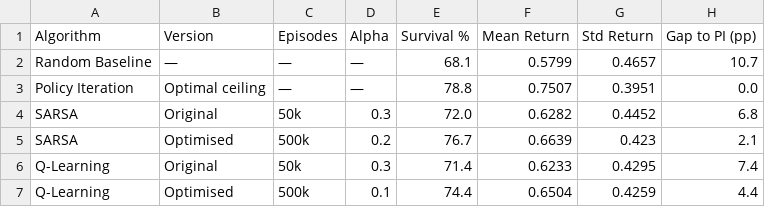
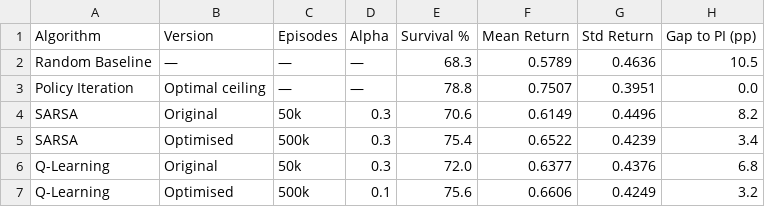
Before and after one commit to martaribeiro11/Reinforcement-Learning, a CSV file: RL Project Code/sepsis_project - Students Version/plots/configA_final_table.csv, drawn as a sheet.

```diff
--- a/RL Project Code/sepsis_project - Students Version/plots/configA_final_table.csv
+++ b/RL Project Code/sepsis_project - Students Version/plots/configA_final_table.csv
@@ -1,7 +1,7 @@
 Algorithm,Version,Episodes,Alpha,Survival %,Mean Return,Std Return,Gap to PI (pp)
-Random Baseline,—,—,—,68.1,0.5799,0.4657,10.7
+Random Baseline,—,—,—,68.3,0.5789,0.4636,10.5
 Policy Iteration,Optimal ceiling,—,—,78.8,0.7507,0.3951,0.0
-SARSA,Original,50k,0.3,72.0,0.6282,0.4452,6.8
-SARSA,Optimised,500k,0.2,76.7,0.6639,0.423,2.1
-Q-Learning,Original,50k,0.3,71.4,0.6233,0.4295,7.4
-Q-Learning,Optimised,500k,0.1,74.4,0.6504,0.4259,4.4
+SARSA,Original,50k,0.3,70.6,0.6149,0.4496,8.2
+SARSA,Optimised,500k,0.3,75.4,0.6522,0.4239,3.4
+Q-Learning,Original,50k,0.3,72.0,0.6377,0.4376,6.8
+Q-Learning,Optimised,500k,0.1,75.6,0.6606,0.4249,3.2
```
Also changed, not shown: RL Project Code/sepsis_project - Students Version/plots/configB_results_table.csv, 22 other files.
